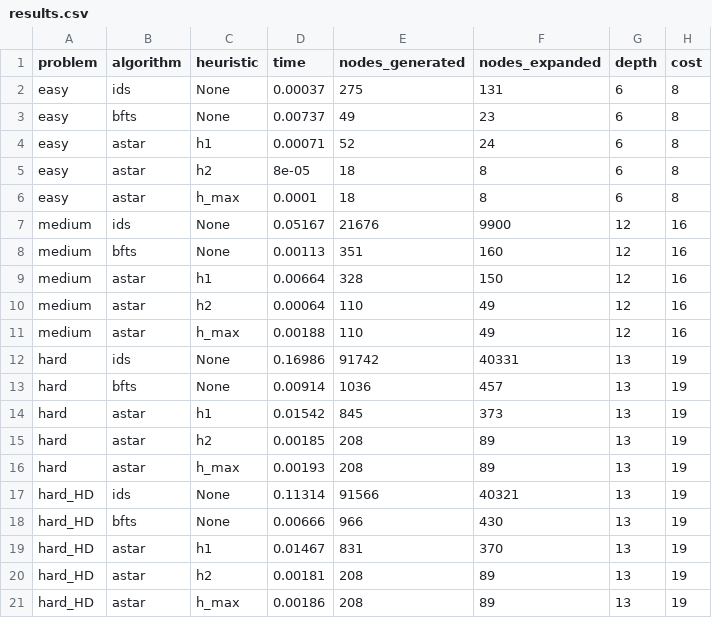
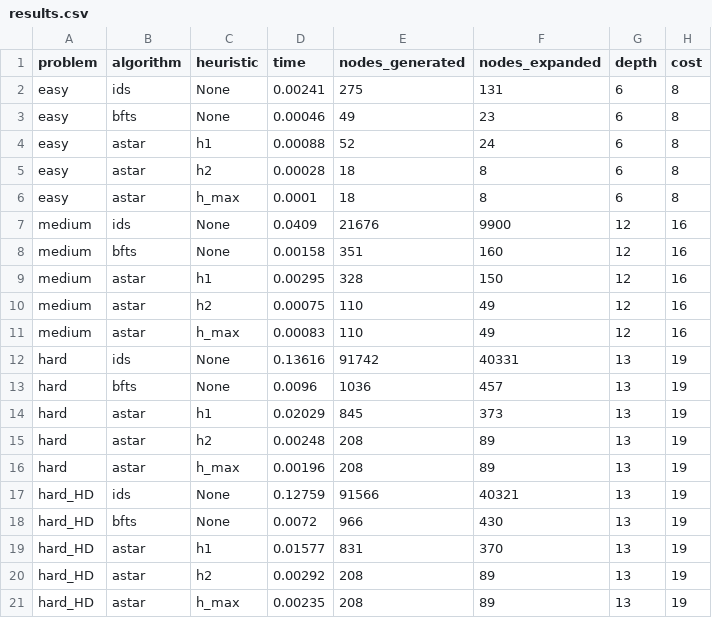
Before and after one commit to ffex/satellite-02-exam, a CSV file: results.csv, drawn as a sheet.

Commit message:
result calculated

```diff
--- a/results.csv
+++ b/results.csv
@@ -1,21 +1,21 @@
 problem,algorithm,heuristic,time,nodes_generated,nodes_expanded,depth,cost
-easy,ids,None,0.00037,275,131,6,8
-easy,bfts,None,0.00737,49,23,6,8
-easy,astar,h1,0.00071,52,24,6,8
-easy,astar,h2,8e-05,18,8,6,8
+easy,ids,None,0.00241,275,131,6,8
+easy,bfts,None,0.00046,49,23,6,8
+easy,astar,h1,0.00088,52,24,6,8
+easy,astar,h2,0.00028,18,8,6,8
 easy,astar,h_max,0.0001,18,8,6,8
-medium,ids,None,0.05167,21676,9900,12,16
-medium,bfts,None,0.00113,351,160,12,16
-medium,astar,h1,0.00664,328,150,12,16
-medium,astar,h2,0.00064,110,49,12,16
-medium,astar,h_max,0.00188,110,49,12,16
-hard,ids,None,0.16986,91742,40331,13,19
-hard,bfts,None,0.00914,1036,457,13,19
-hard,astar,h1,0.01542,845,373,13,19
-hard,astar,h2,0.00185,208,89,13,19
-hard,astar,h_max,0.00193,208,89,13,19
-hard_HD,ids,None,0.11314,91566,40321,13,19
-hard_HD,bfts,None,0.00666,966,430,13,19
-hard_HD,astar,h1,0.01467,831,370,13,19
-hard_HD,astar,h2,0.00181,208,89,13,19
-hard_HD,astar,h_max,0.00186,208,89,13,19
+medium,ids,None,0.0409,21676,9900,12,16
+medium,bfts,None,0.00158,351,160,12,16
+medium,astar,h1,0.00295,328,150,12,16
+medium,astar,h2,0.00075,110,49,12,16
+medium,astar,h_max,0.00083,110,49,12,16
+hard,ids,None,0.13616,91742,40331,13,19
+hard,bfts,None,0.0096,1036,457,13,19
+hard,astar,h1,0.02029,845,373,13,19
+hard,astar,h2,0.00248,208,89,13,19
+hard,astar,h_max,0.00196,208,89,13,19
+hard_HD,ids,None,0.12759,91566,40321,13,19
+hard_HD,bfts,None,0.0072,966,430,13,19
+hard_HD,astar,h1,0.01577,831,370,13,19
+hard_HD,astar,h2,0.00292,208,89,13,19
+hard_HD,astar,h_max,0.00235,208,89,13,19
```
